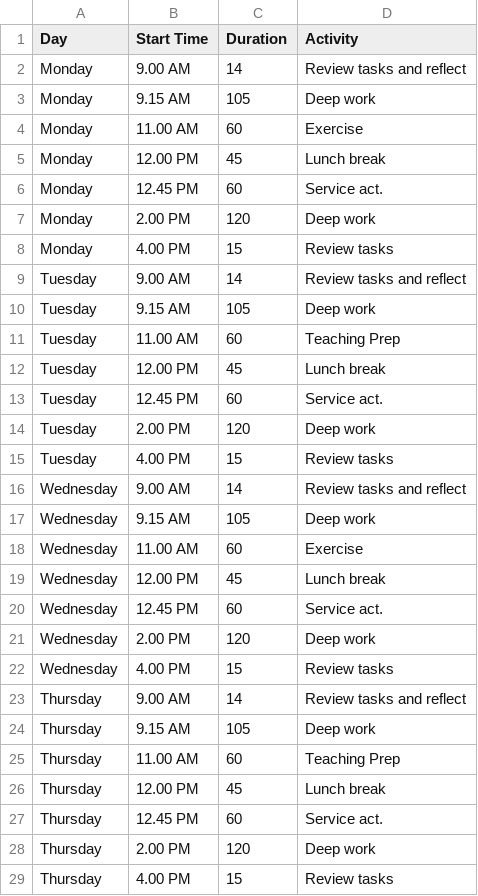
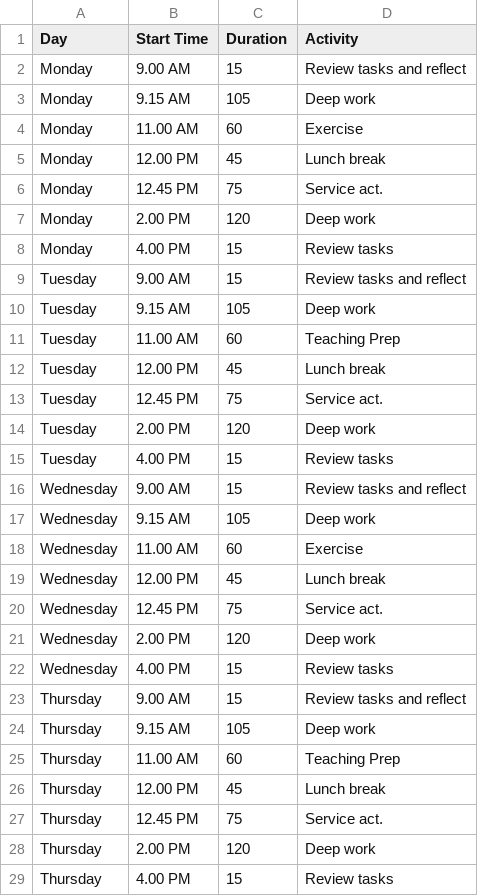
Before and after one commit to jonesor/OwenMisc, a CSV file: data/deepworkSchedule.csv, drawn as a sheet; only a part is shown; the diff covers the shown part only.

Commit message:
update schedule

```diff
--- a/data/deepworkSchedule.csv
+++ b/data/deepworkSchedule.csv
@@ -1,3 +1,3 @@
 Day,Start Time,Duration,Activity
-Monday,9.00 AM,14,Review tasks and reflect
+Monday,9.00 AM,15,Review tasks and reflect
 Monday,9.15 AM,105,Deep work
@@ -5,6 +5,6 @@ Monday,11.00 AM,60,Exercise
 Monday,12.00 PM,45,Lunch break
-Monday,12.45 PM,60,Service act.
+Monday,12.45 PM,75,Service act.
 Monday,2.00 PM,120,Deep work
 Monday,4.00 PM,15,Review tasks
-Tuesday,9.00 AM,14,Review tasks and reflect
+Tuesday,9.00 AM,15,Review tasks and reflect
 Tuesday,9.15 AM,105,Deep work
@@ -12,6 +12,6 @@ Tuesday,11.00 AM,60,Teaching Prep
 Tuesday,12.00 PM,45,Lunch break
-Tuesday,12.45 PM,60,Service act.
+Tuesday,12.45 PM,75,Service act.
 Tuesday,2.00 PM,120,Deep work
 Tuesday,4.00 PM,15,Review tasks
-Wednesday,9.00 AM,14,Review tasks and reflect
+Wednesday,9.00 AM,15,Review tasks and reflect
 Wednesday,9.15 AM,105,Deep work
@@ -19,6 +19,6 @@ Wednesday,11.00 AM,60,Exercise
 Wednesday,12.00 PM,45,Lunch break
-Wednesday,12.45 PM,60,Service act.
+Wednesday,12.45 PM,75,Service act.
 Wednesday,2.00 PM,120,Deep work
 Wednesday,4.00 PM,15,Review tasks
-Thursday,9.00 AM,14,Review tasks and reflect
+Thursday,9.00 AM,15,Review tasks and reflect
 Thursday,9.15 AM,105,Deep work
@@ -26,3 +26,3 @@ Thursday,11.00 AM,60,Teaching Prep
 Thursday,12.00 PM,45,Lunch break
-Thursday,12.45 PM,60,Service act.
+Thursday,12.45 PM,75,Service act.
 Thursday,2.00 PM,120,Deep work
```
Also changed, not shown: 2 edited cells elsewhere in this file, 1 other file.
